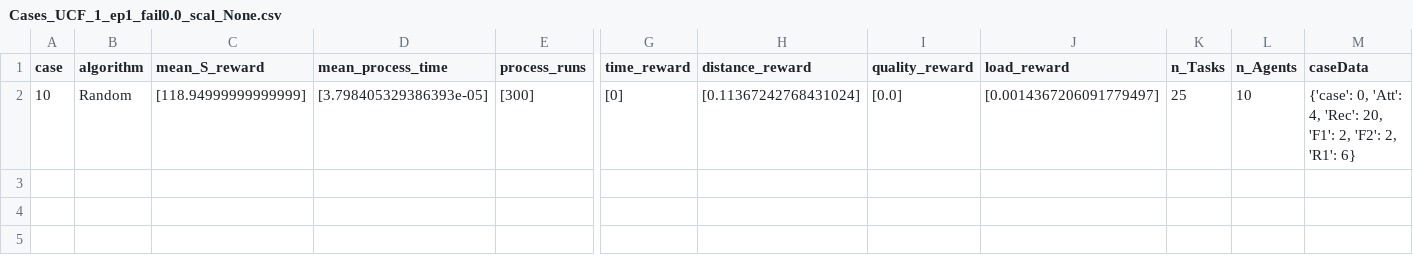
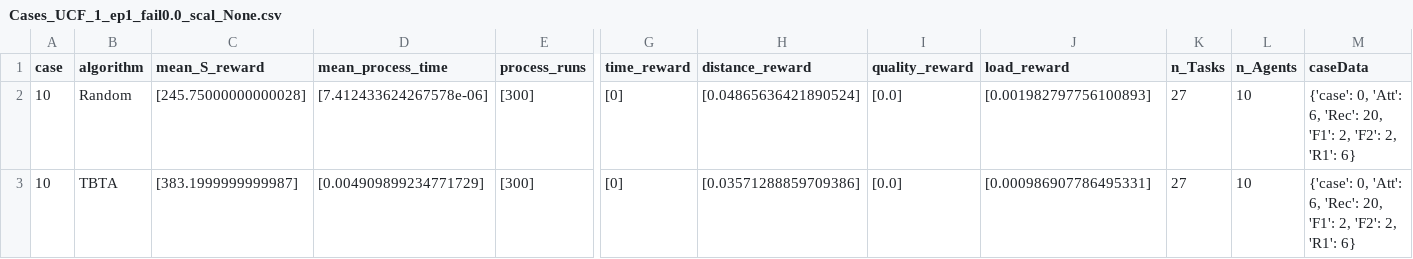
Before and after one commit to andrekuros/Multi-UAV-TA-gym-env, a CSV file: Cases_UCF_1_ep1_fail0.0_scal_None.csv, drawn as a sheet; only a part is shown, gaps mark what is left out; rows hold the shown columns only; the diff names each change by its address in the sheet, - before the commit and + after, or states it on an @@ line.

```diff
--- a/Cases_UCF_1_ep1_fail0.0_scal_None.csv
+++ b/Cases_UCF_1_ep1_fail0.0_scal_None.csv
-C2 (mean_S_reward): [118.94999999999999]
+C2 (mean_S_reward): [245.75000000000028]
-D2 (mean_process_time): [3.798405329386393e-05]
+D2 (mean_process_time): [7.412433624267578e-06]
-H2 (distance_reward): [0.11367242768431024]
+H2 (distance_reward): [0.04865636421890524]
-J2 (load_reward): [0.0014367206091779497]
+J2 (load_reward): [0.001982797756100893]
-K2 (n_Tasks): 25
+K2 (n_Tasks): 27
-M2 (caseData): …0, 'Att': 4, 'Rec': 20,…
+M2 (caseData): …0, 'Att': 6, 'Rec': 20,…
+row 3: 10 | TBTA | [383.1999999999987] | [0.004909899234771729] | [300] | [0] | [0.03571288859709386] | [0.0] | [0.000986907786495331] | 27 | 10 | {'case': 0, 'Att': 6, 'Rec': 20, 'F1': 2, 'F2': 2, 'R1': 6}
```
Also changed, not shown: 10 other files.
